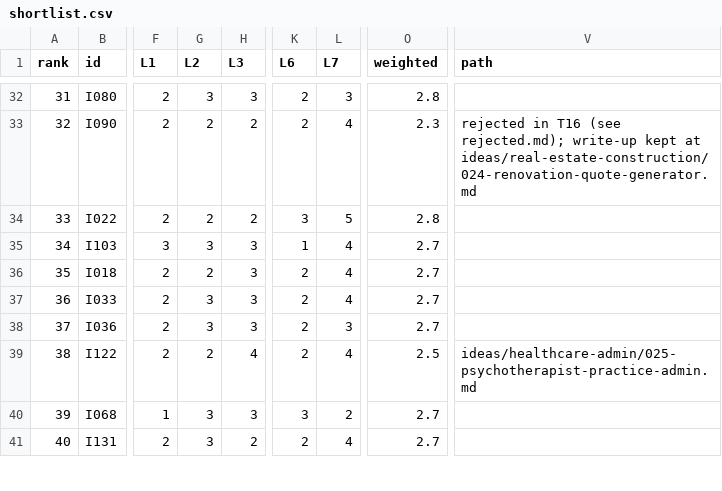
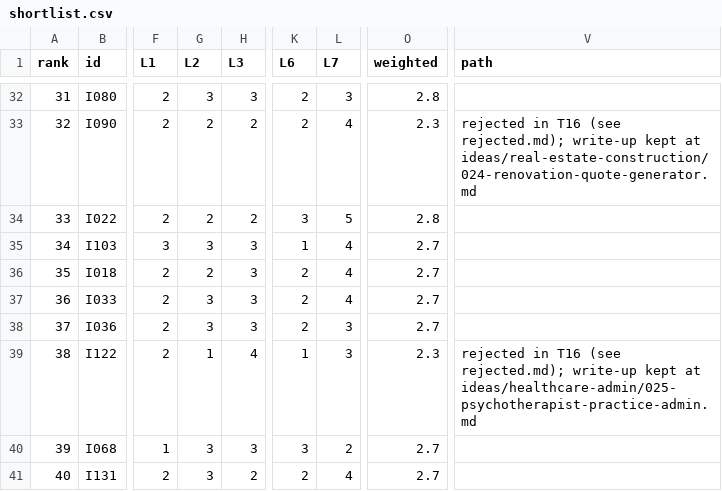
Before and after one commit to thobho/automated, a CSV file: projects/idea-generator/ideas/shortlist.csv, drawn as a sheet; only a part is shown, gaps mark what is left out; the diff names each change by its address in the sheet, - before the commit and + after, or states it on an @@ line.

```diff
--- a/projects/idea-generator/ideas/shortlist.csv
+++ b/projects/idea-generator/ideas/shortlist.csv
-G39 (L2): 2
+G39 (L2): 1
-K39 (L6): 2
+K39 (L6): 1
-L39 (L7): 4
+L39 (L7): 3
-O39 (weighted): 2.5
+O39 (weighted): 2.3
-V39 (path): ideas/healthcare-admin/025-psychotherapist-practice-admin.md
+V39 (path): rejected in T16 (see rejected.md); write-up kept at ideas/healthcare-admin/025-psychotherapist-practice-admin.md
```
Also changed, not shown: 4 other files.
